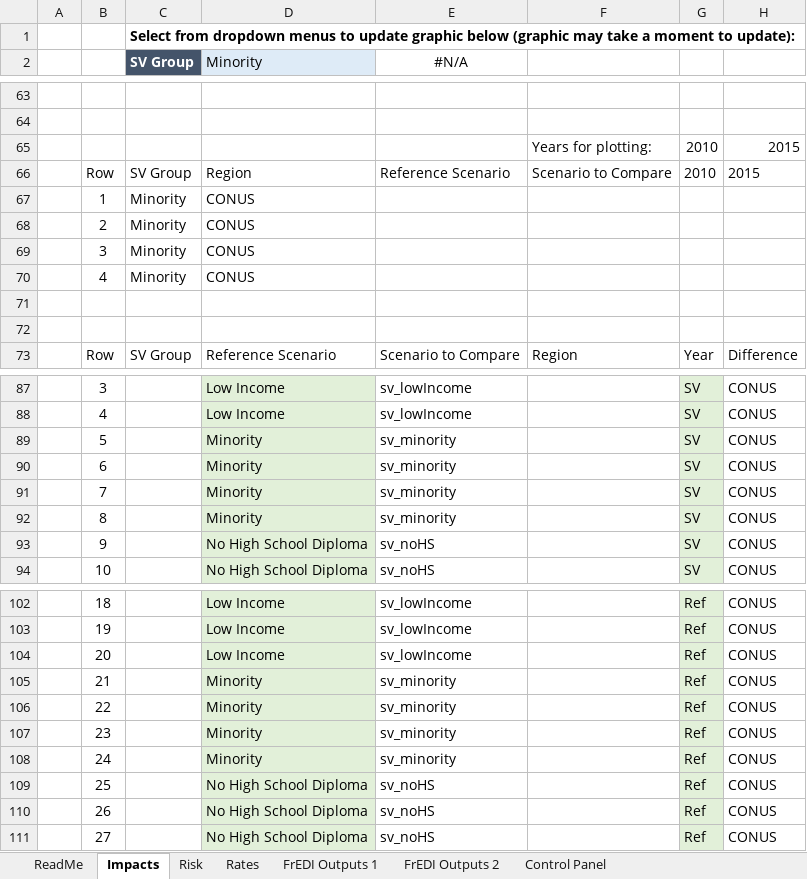
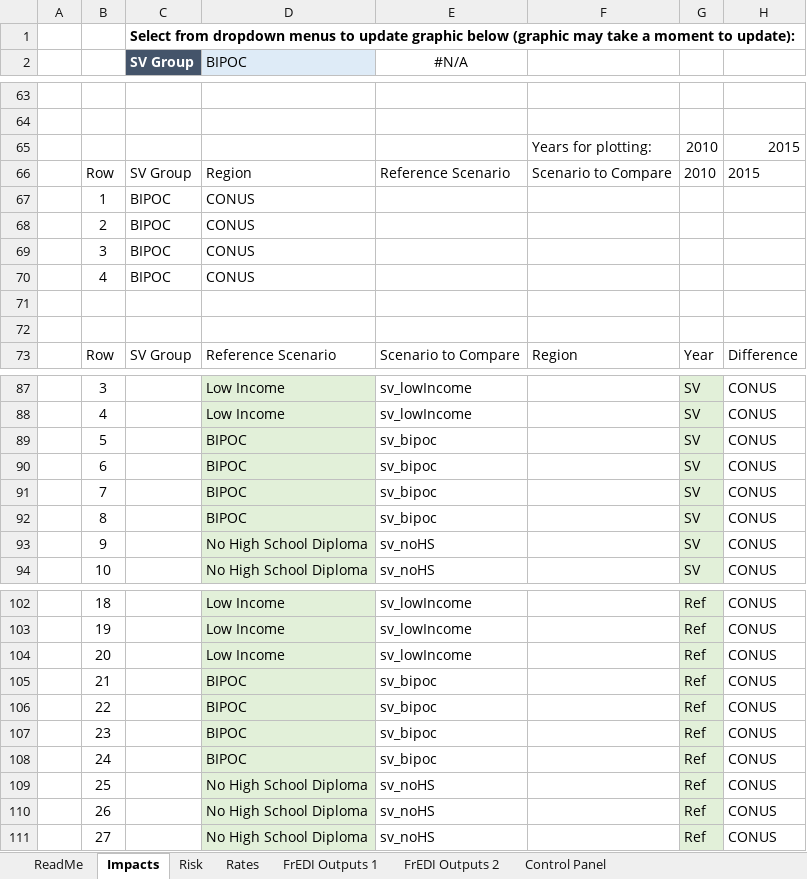
Before and after one commit to USEPA/FrEDI, an Excel workbook: FrEDI/inst/extdata/sv/FrEDI SV Graphics Template.xlsx, sheet Impacts, drawn as a sheet; only a part is shown, gaps mark what is left out; values as stored, in another font and other column widths than the file's, no borders; charts and pictures and table styles not drawn; the diff names each change by its address in the sheet, - before the commit and + after, or states it on an @@ line.

Commit message:
Update FrEDI SV Graphics Template.xlsx
Updated terminology from "minority" to "BIPOC" to reflect recommendations for terminology.

```diff
--- a/FrEDI/inst/extdata/sv/FrEDI SV Graphics Template.xlsx (sheet Impacts)
+++ b/FrEDI/inst/extdata/sv/FrEDI SV Graphics Template.xlsx (sheet Impacts)
-D2: Minority
+D2: BIPOC
-C67:C70 (SV Group): Minority
+C67:C70 (SV Group): BIPOC
-D89:D92 (BIPOC): Minority
+D89:D92 (BIPOC): BIPOC
-E89:E92 (#N/A): sv_minority
+E89:E92 (#N/A): sv_bipoc
-D105:D108 (BIPOC): Minority
+D105:D108 (BIPOC): BIPOC
-E105:E108 (#N/A): sv_minority
+E105:E108 (#N/A): sv_bipoc
```
Also changed, not shown: sheet Risk, sheet Control Panel, sheet Rates, sheet ReadMe, charts or pictures.
